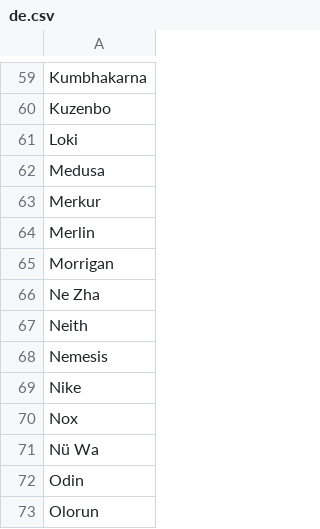
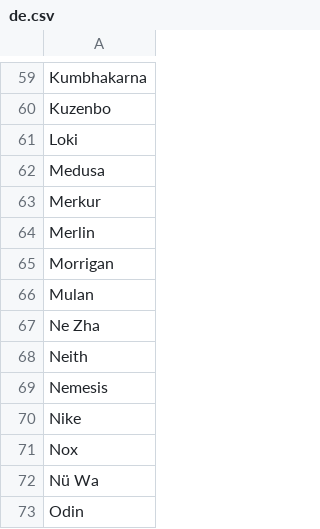
Before and after one commit to AlexMougenet/SmiteHelperLists, a CSV file: src/lists/csv/gods/de.csv, drawn as a sheet; only a part is shown, gaps mark what is left out; the shorter side is filled out with more unchanged rows; the diff names each change by its address in the sheet, - before the commit and + after, or states it on an @@ line.

```diff
--- a/src/lists/csv/gods/de.csv
+++ b/src/lists/csv/gods/de.csv
+row 66: Mulan
```
Also changed, not shown: src/lists/csv/gods/en.csv, src/lists/csv/gods/es.csv, 12 other files.
